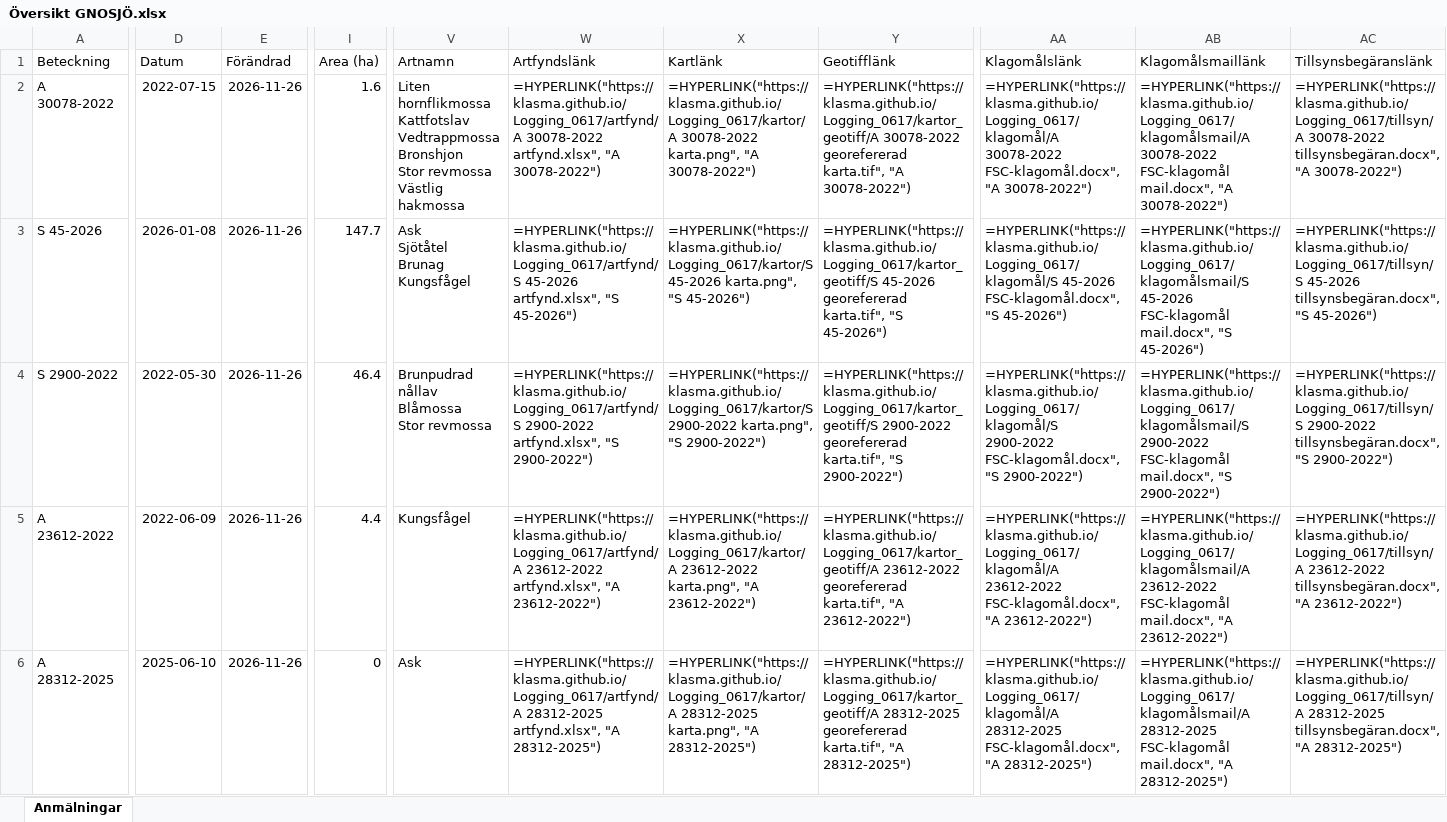
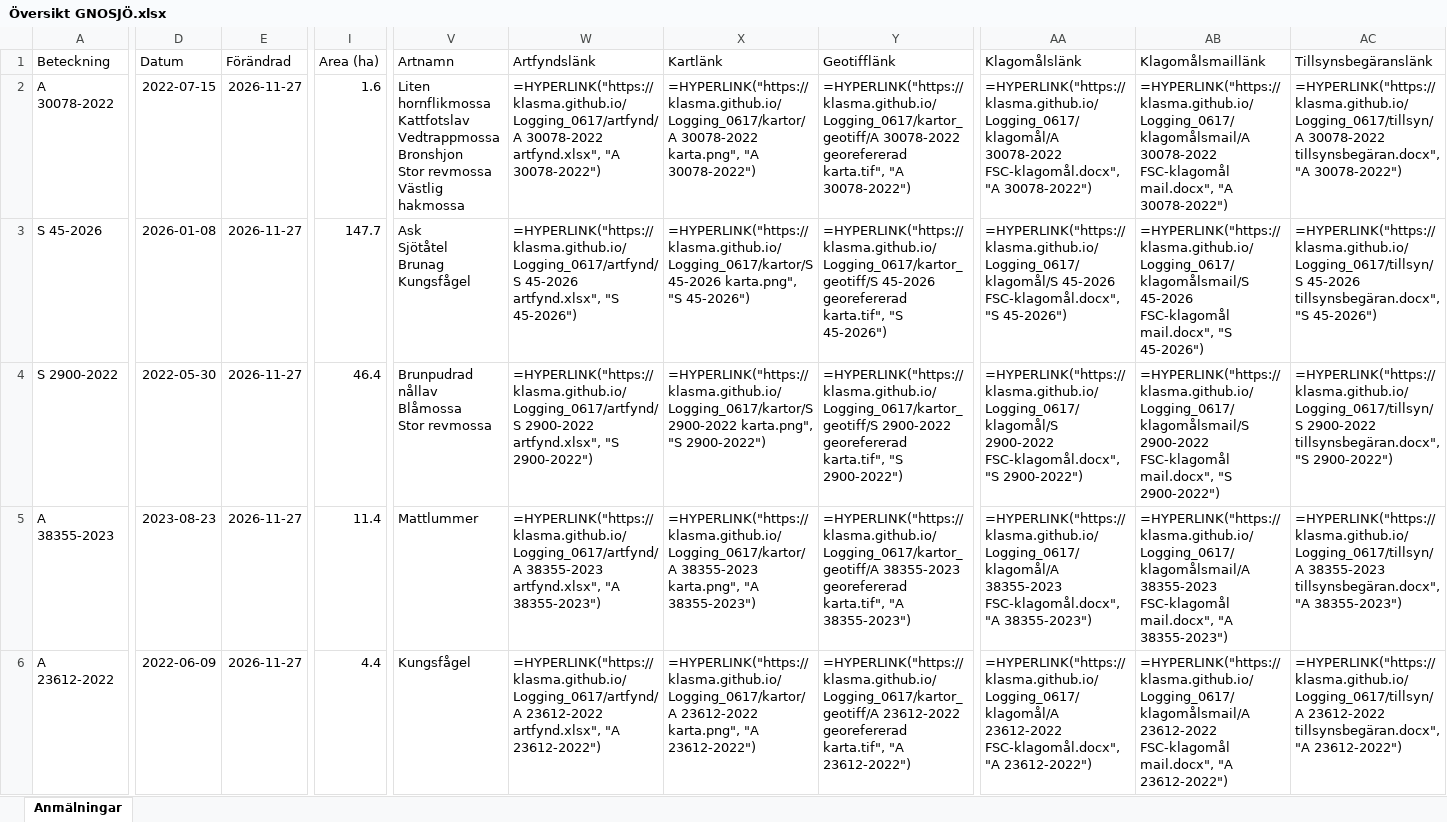
Before and after one commit to klasma/Logging_0617, an Excel workbook: Översikt GNOSJÖ.xlsx, sheet Anmälningar, drawn as a sheet; only a part is shown, gaps mark what is left out; values as stored, in another font and other column widths than the file's, no borders; formulas without a stored value are shown as written; the diff covers the shown part only; the diff names each change by its address in the sheet, - before the commit and + after, or states it on an @@ line.

```diff
--- a/Översikt GNOSJÖ.xlsx (sheet Anmälningar)
+++ b/Översikt GNOSJÖ.xlsx (sheet Anmälningar)
-E2:E6 (Förändrad): 2026-11-26
+E2:E6 (Förändrad): 2026-11-27
-A5 (Beteckning): A 23612-2022
+A5 (Beteckning): A 38355-2023
-D5 (Datum): 2022-06-09
+D5 (Datum): 2023-08-23
-I5 (Area (ha)): 4.4
+I5 (Area (ha)): 11.4
-V5 (Artnamn): Kungsfågel
+V5 (Artnamn): Mattlummer
-W5 (Artfyndslänk): =HYPERLINK("https://klasma.github.io/Logging_0617/artfynd/A 23612-2022 artfynd.xlsx", "A 23612-2022")
+W5 (Artfyndslänk): =HYPERLINK("https://klasma.github.io/Logging_0617/artfynd/A 38355-2023 artfynd.xlsx", "A 38355-2023")
-X5 (Kartlänk): =HYPERLINK("https://klasma.github.io/Logging_0617/kartor/A 23612-2022 karta.png", "A 23612-2022")
+X5 (Kartlänk): =HYPERLINK("https://klasma.github.io/Logging_0617/kartor/A 38355-2023 karta.png", "A 38355-2023")
-Y5 (Geotifflänk): =HYPERLINK("https://klasma.github.io/Logging_0617/kartor_geotiff/A 23612-2022 georefererad karta.tif", "A 23612-2022")
+Y5 (Geotifflänk): =HYPERLINK("https://klasma.github.io/Logging_0617/kartor_geotiff/A 38355-2023 georefererad karta.tif", "A 38355-2023")
-AA5 (Klagomålslänk): =HYPERLINK("https://klasma.github.io/Logging_0617/klagomål/A 23612-2022 FSC-klagomål.docx", "A 23612-2022")
+AA5 (Klagomålslänk): =HYPERLINK("https://klasma.github.io/Logging_0617/klagomål/A 38355-2023 FSC-klagomål.docx", "A 38355-2023")
-AB5 (Klagomålsmaillänk): =HYPERLINK("https://klasma.github.io/Logging_0617/klagomålsmail/A 23612-2022 FSC-klagomål mail.docx", "A 23612-2022")
+AB5 (Klagomålsmaillänk): =HYPERLINK("https://klasma.github.io/Logging_0617/klagomålsmail/A 38355-2023 FSC-klagomål mail.docx", "A 38355-2023")
-AC5 (Tillsynsbegäranslänk): =HYPERLINK("https://klasma.github.io/Logging_0617/tillsyn/A 23612-2022 tillsynsbegäran.docx", "A 23612-2022")
+AC5 (Tillsynsbegäranslänk): =HYPERLINK("https://klasma.github.io/Logging_0617/tillsyn/A 38355-2023 tillsynsbegäran.docx", "A 38355-2023")
-A6 (Beteckning): A 28312-2025
+A6 (Beteckning): A 23612-2022
-D6 (Datum): 2025-06-10
+D6 (Datum): 2022-06-09
-I6 (Area (ha)): 0
+I6 (Area (ha)): 4.4
-V6 (Artnamn): Ask
+V6 (Artnamn): Kungsfågel
-W6 (Artfyndslänk): =HYPERLINK("https://klasma.github.io/Logging_0617/artfynd/A 28312-2025 artfynd.xlsx", "A 28312-2025")
+W6 (Artfyndslänk): =HYPERLINK("https://klasma.github.io/Logging_0617/artfynd/A 23612-2022 artfynd.xlsx", "A 23612-2022")
-X6 (Kartlänk): =HYPERLINK("https://klasma.github.io/Logging_0617/kartor/A 28312-2025 karta.png", "A 28312-2025")
+X6 (Kartlänk): =HYPERLINK("https://klasma.github.io/Logging_0617/kartor/A 23612-2022 karta.png", "A 23612-2022")
-Y6 (Geotifflänk): =HYPERLINK("https://klasma.github.io/Logging_0617/kartor_geotiff/A 28312-2025 georefererad karta.tif", "A 28312-2025")
+Y6 (Geotifflänk): =HYPERLINK("https://klasma.github.io/Logging_0617/kartor_geotiff/A 23612-2022 georefererad karta.tif", "A 23612-2022")
-AA6 (Klagomålslänk): =HYPERLINK("https://klasma.github.io/Logging_0617/klagomål/A 28312-2025 FSC-klagomål.docx", "A 28312-2025")
+AA6 (Klagomålslänk): =HYPERLINK("https://klasma.github.io/Logging_0617/klagomål/A 23612-2022 FSC-klagomål.docx", "A 23612-2022")
-AB6 (Klagomålsmaillänk): =HYPERLINK("https://klasma.github.io/Logging_0617/klagomålsmail/A 28312-2025 FSC-klagomål mail.docx", "A 28312-2025")
+AB6 (Klagomålsmaillänk): =HYPERLINK("https://klasma.github.io/Logging_0617/klagomålsmail/A 23612-2022 FSC-klagomål mail.docx", "A 23612-2022")
-AC6 (Tillsynsbegäranslänk): =HYPERLINK("https://klasma.github.io/Logging_0617/tillsyn/A 28312-2025 tillsynsbegäran.docx", "A 28312-2025")
+AC6 (Tillsynsbegäranslänk): =HYPERLINK("https://klasma.github.io/Logging_0617/tillsyn/A 23612-2022 tillsynsbegäran.docx", "A 23612-2022")
```
Also changed, not shown: 853 edited cells elsewhere in this sheet, artfynd/A 23612-2022 artfynd.xlsx, artfynd/A 28312-2025 artfynd.xlsx, 35 other files.
